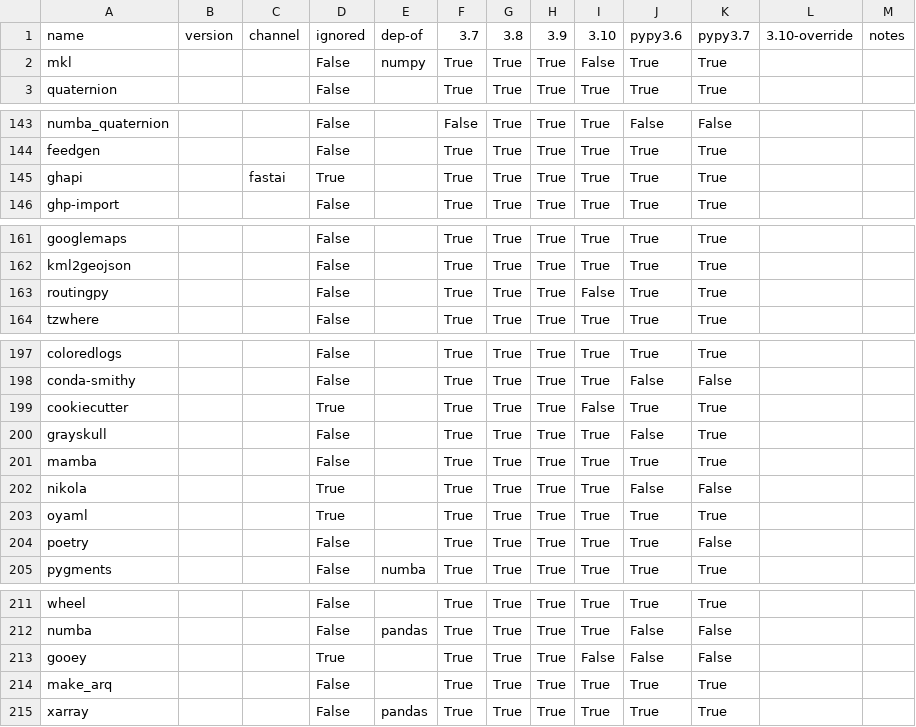
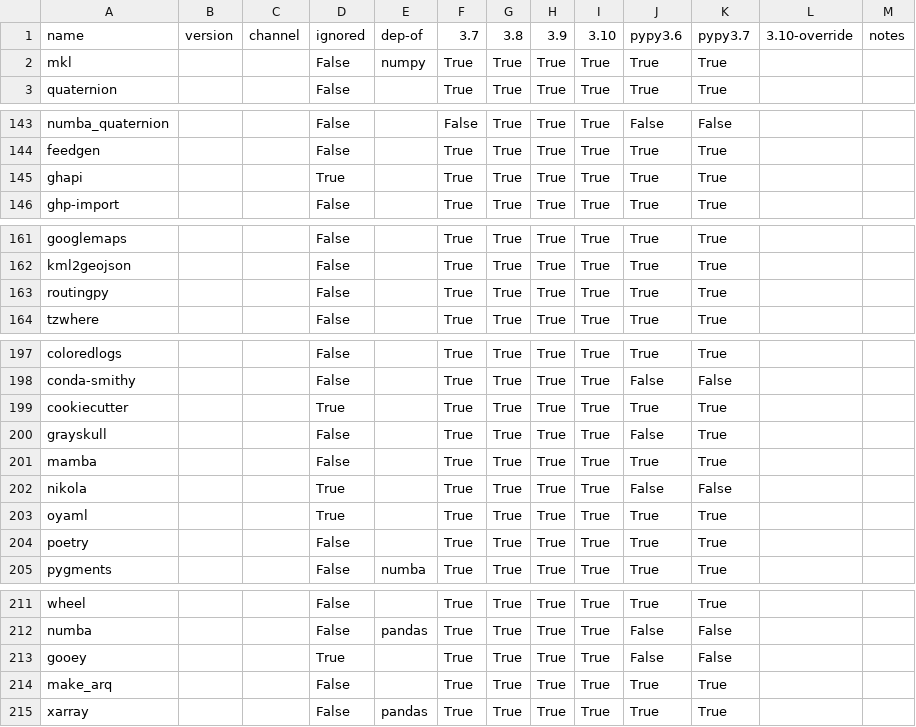
Before and after one commit to ickc/bootstrapping-os-environments, a CSV file: common/conda/conda.csv, drawn as a sheet; only a part is shown, gaps mark what is left out.

Commit message:
Update conda.csv

```diff
--- a/common/conda/conda.csv
+++ b/common/conda/conda.csv
@@ -1,3 +1,3 @@
 name,version,channel,ignored,dep-of,3.7,3.8,3.9,3.10,pypy3.6,pypy3.7,3.10-override,notes
-mkl,,,False,numpy,True,True,True,False,True,True,,
+mkl,,,False,numpy,True,True,True,True,True,True,,
 quaternion,,,False,,True,True,True,True,True,True,,
@@ -144,3 +144,3 @@ numba_quaternion,,,False,,False,True,True,True,False,False,,
 feedgen,,,False,,True,True,True,True,True,True,,
-ghapi,,fastai,True,,True,True,True,True,True,True,,
+ghapi,,,True,,True,True,True,True,True,True,,
 ghp-import,,,False,,True,True,True,True,True,True,,
@@ -162,3 +162,3 @@ googlemaps,,,False,,True,True,True,True,True,True,,
 kml2geojson,,,False,,True,True,True,True,True,True,,
-routingpy,,,False,,True,True,True,False,True,True,,
+routingpy,,,False,,True,True,True,True,True,True,,
 tzwhere,,,False,,True,True,True,True,True,True,,
@@ -198,3 +198,3 @@ coloredlogs,,,False,,True,True,True,True,True,True,,
 conda-smithy,,,False,,True,True,True,True,False,False,,
-cookiecutter,,,True,,True,True,True,False,True,True,,
+cookiecutter,,,True,,True,True,True,True,True,True,,
 grayskull,,,False,,True,True,True,True,False,True,,
@@ -203,3 +203,3 @@ nikola,,,True,,True,True,True,True,False,False,,
 oyaml,,,True,,True,True,True,True,True,True,,
-poetry,,,False,,True,True,True,True,True,False,,
+poetry,,,False,,True,True,True,True,True,True,,
 pygments,,,False,numba,True,True,True,True,True,True,,
@@ -212,3 +212,3 @@ wheel,,,False,,True,True,True,True,True,True,,
 numba,,,False,pandas,True,True,True,True,False,False,,
-gooey,,,True,,True,True,True,False,False,False,,
+gooey,,,True,,True,True,True,True,False,False,,
 make_arq,,,False,,True,True,True,True,True,True,,
```
